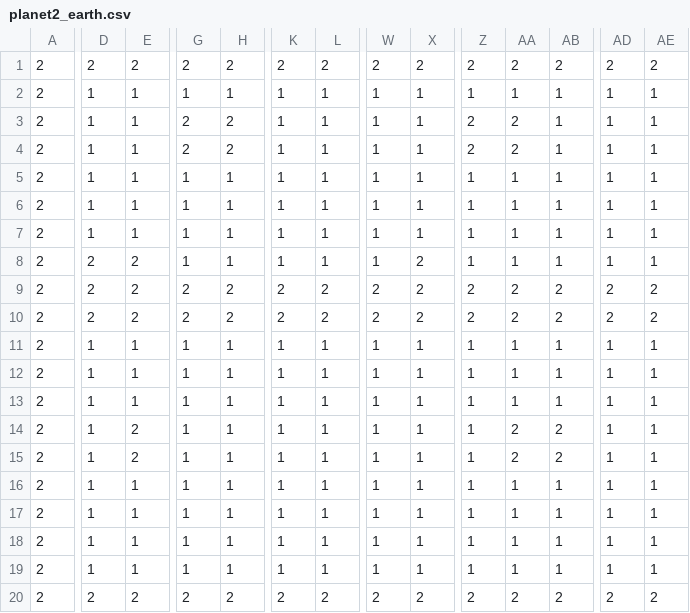
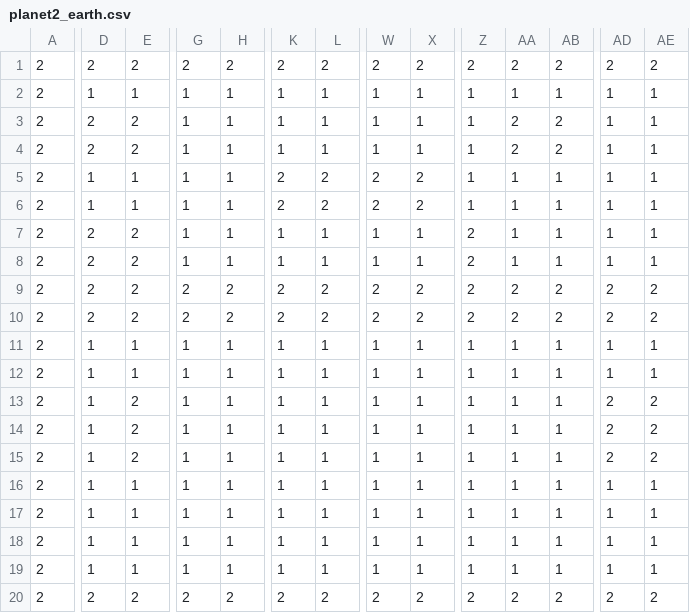
Before and after one commit to jayjoo21/StellaTrail_, a CSV file: assets/maps/planet2_earth.csv, drawn as a sheet; only a part is shown, gaps mark what is left out; the diff covers the shown part only; the diff names each change by its address in the sheet, - before the commit and + after, or states it on an @@ line.

```diff
--- a/assets/maps/planet2_earth.csv
+++ b/assets/maps/planet2_earth.csv
-D3:D4: 1
+D3:D4: 2
-E3:E4: 1
+E3:E4: 2
-G3:G4: 2
+G3:G4: 1
-H3:H4: 2
+H3:H4: 1
-Z3:Z4: 2
+Z3:Z4: 1
-AB3:AB4: 1
+AB3:AB4: 2
-K5:K6: 1
+K5:K6: 2
-L5:L6: 1
+L5:L6: 2
-W5:W6: 1
+W5:W6: 2
-X5:X6: 1
+X5:X6: 2
-D7: 1
+D7: 2
-E7: 1
+E7: 2
-Z7:Z8: 1
+Z7:Z8: 2
-X8: 2
+X8: 1
-E13: 1
+E13: 2
-AD13:AD15: 1
+AD13:AD15: 2
-AE13:AE15: 1
+AE13:AE15: 2
-AA14:AA15: 2
+AA14:AA15: 1
-AB14:AB15: 2
+AB14:AB15: 1
```
Also changed, not shown: 2 edited cells elsewhere in this file, assets/maps/planet0_mercury.csv, assets/maps/planet1_venus.csv, 10 other files.
